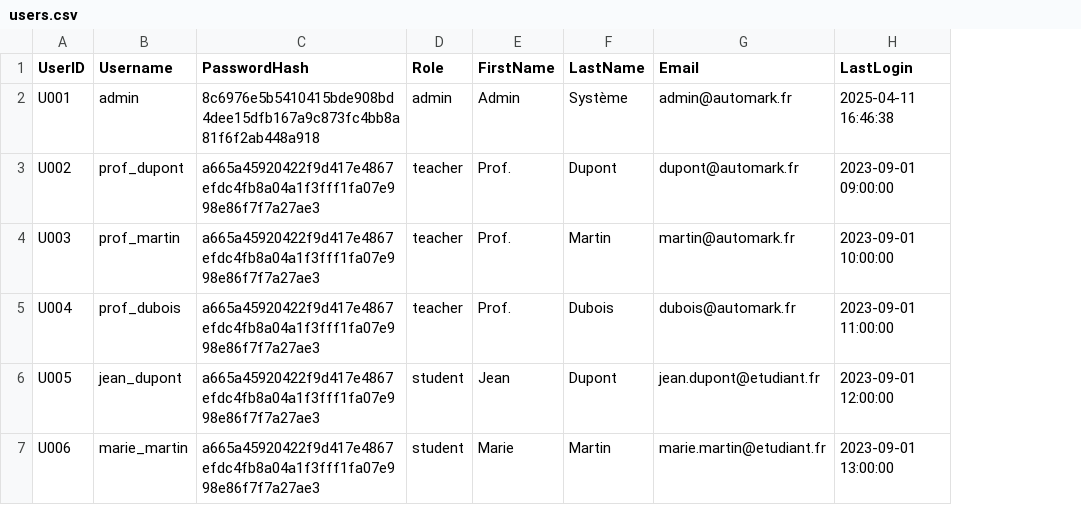
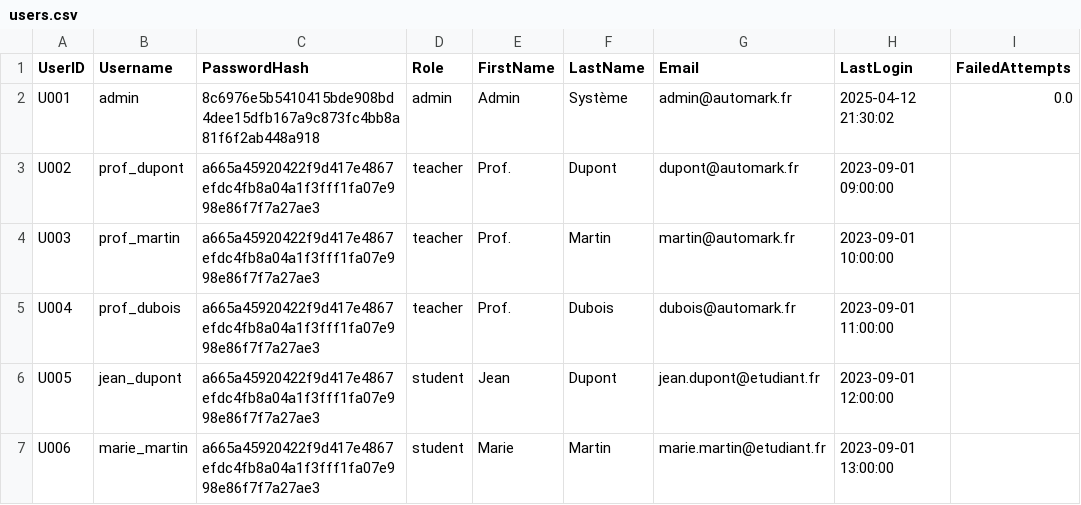
Before and after one commit to Mey-Ven/AutoMark, a CSV file: data/users.csv, drawn as a sheet; the diff names each change by its address in the sheet, - before the commit and + after, or states it on an @@ line.

```diff
--- a/data/users.csv
+++ b/data/users.csv
+column I (FailedAttempts), row 2: 0.0
-H2 (LastLogin): 2025-04-11 16:46:38
+H2 (LastLogin): 2025-04-12 21:30:02
```
Also changed, not shown: 43 other files.
